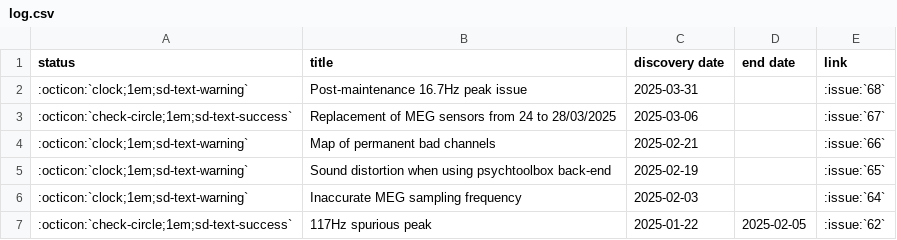
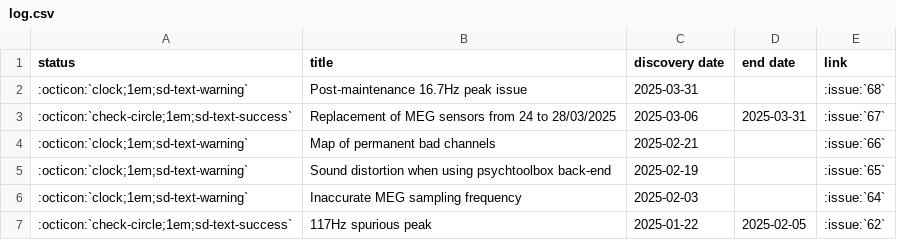
Before and after one commit to fcbg-platforms/meg-wiki, a CSV file: doc/status/log.csv, drawn as a sheet.

Commit message:
Update log.csv

```diff
--- a/doc/status/log.csv
+++ b/doc/status/log.csv
@@ -2,3 +2,3 @@ status, title, discovery date, end date, link
 :octicon:`clock;1em;sd-text-warning`, Post-maintenance 16.7Hz peak issue, 2025-03-31, , :issue:`68`
-:octicon:`check-circle;1em;sd-text-success`, Replacement of MEG sensors from 24 to 28/03/2025, 2025-03-06, , :issue:`67`
+:octicon:`check-circle;1em;sd-text-success`, Replacement of MEG sensors from 24 to 28/03/2025, 2025-03-06,2025-03-31 , :issue:`67`
 :octicon:`clock;1em;sd-text-warning`, Map of permanent bad channels, 2025-02-21, , :issue:`66`
```
